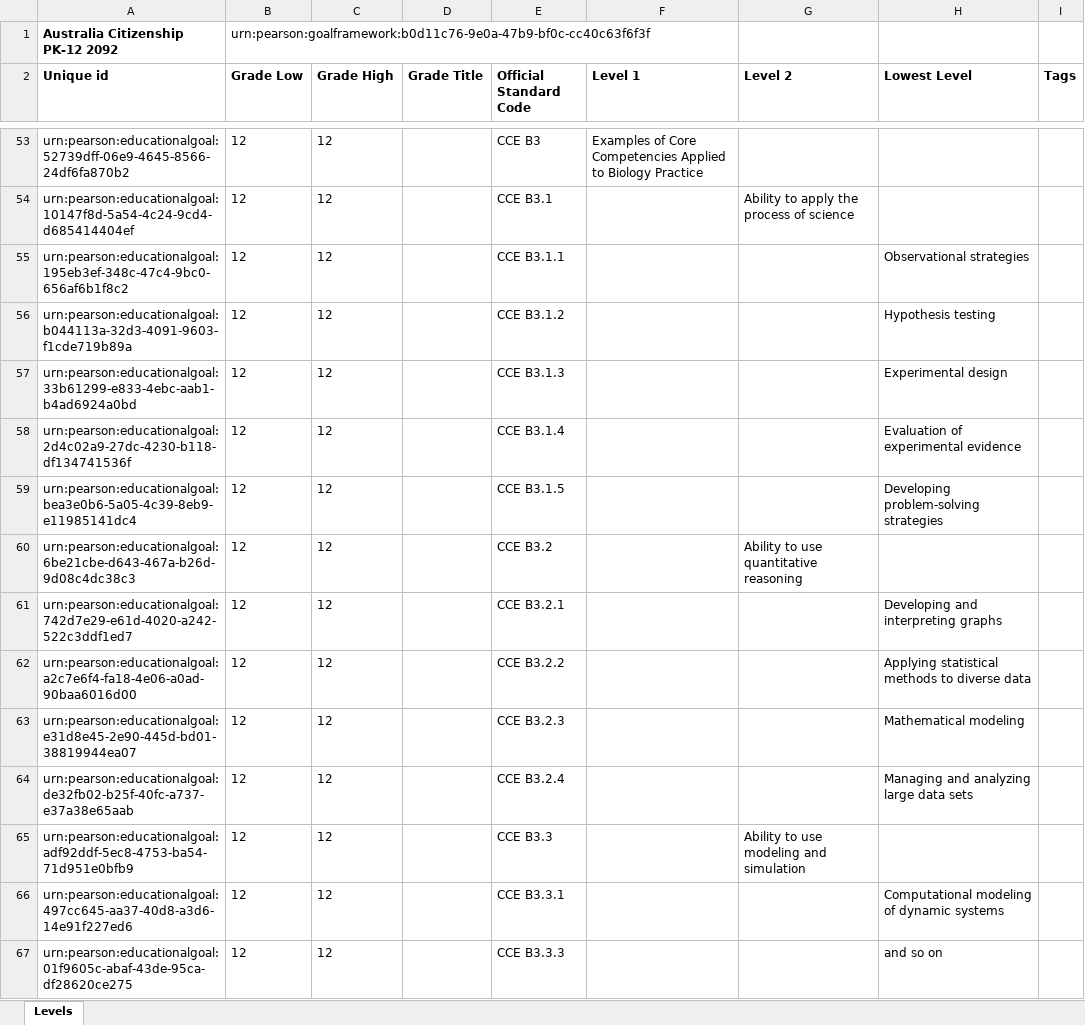
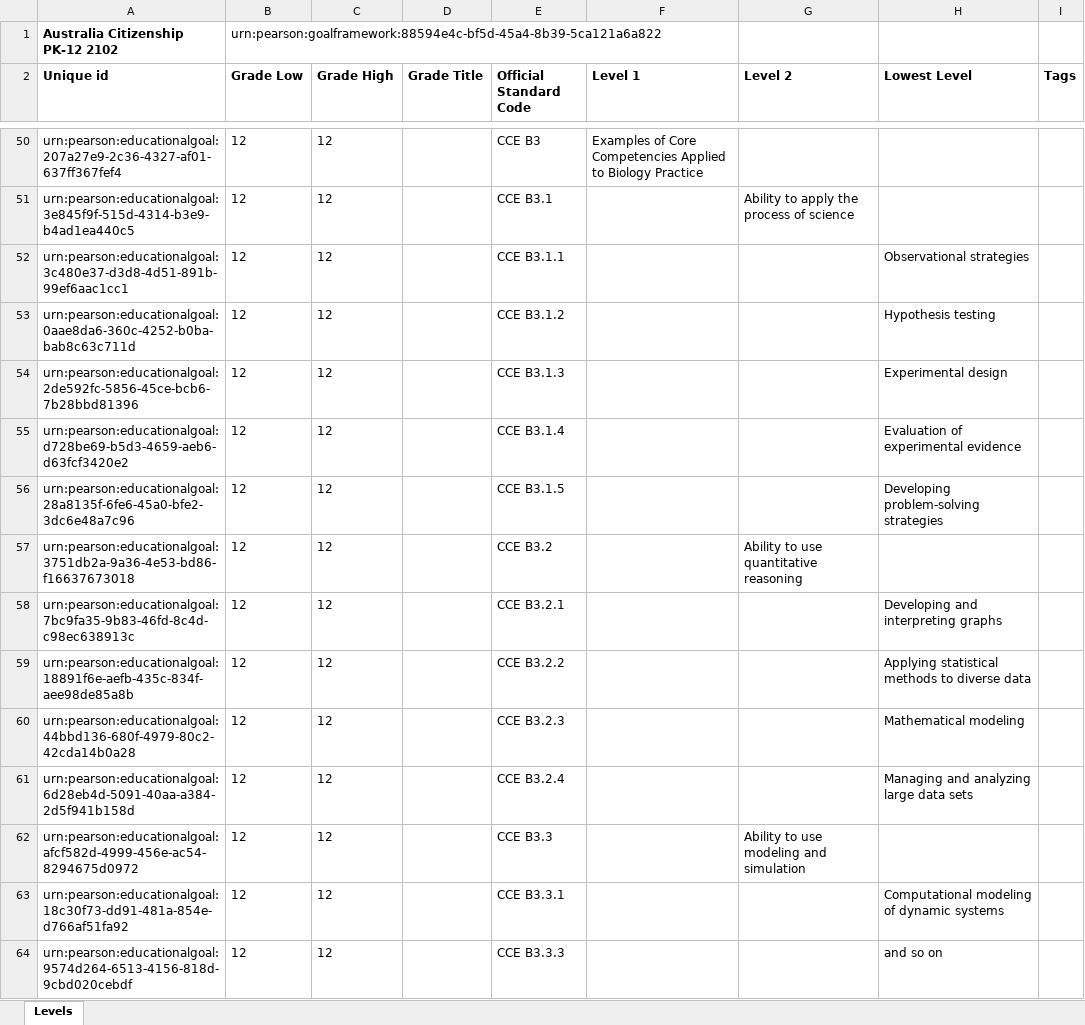
Before and after one commit to ram9sing/lomt_automation, an Excel workbook: src/main/java/lomt/pearson/fileupload/externalframework/ex_reingestion/External_Framework_Template.xlsx, sheet Levels, drawn as a sheet; only a part is shown, gaps mark what is left out; values as stored, in another font and other column widths than the file's, no borders; addresses are those after the commit; the diff covers the shown part only; the diff names each change by its address in the sheet, - before the commit and + after, or states it on an @@ line.

```diff
--- a/src/main/java/lomt/pearson/fileupload/externalframework/ex_reingestion/External_Framework_Template.xlsx (sheet Levels)
+++ b/src/main/java/lomt/pearson/fileupload/externalframework/ex_reingestion/External_Framework_Template.xlsx (sheet Levels)
-A1 (Unique id): Australia Citizenship PK-12 2092
+A1 (Unique id): Australia Citizenship PK-12 2102
-B1 (Grade Low): urn:pearson:goalframework:b0d11c76-9e0a-47b9-bf0c-cc40c63f6f3f
+B1 (Grade Low): urn:pearson:goalframework:88594e4c-bf5d-45a4-8b39-5ca121a6a822
-A50 (Unique id): urn:pearson:educationalgoal:52739dff-06e9-4645-8566-24df6fa870b2
+A50 (Unique id): urn:pearson:educationalgoal:207a27e9-2c36-4327-af01-637ff367fef4
-A51 (Unique id): urn:pearson:educationalgoal:10147f8d-5a54-4c24-9cd4-d685414404ef
+A51 (Unique id): urn:pearson:educationalgoal:3e845f9f-515d-4314-b3e9-b4ad1ea440c5
-A52 (Unique id): urn:pearson:educationalgoal:195eb3ef-348c-47c4-9bc0-656af6b1f8c2
+A52 (Unique id): urn:pearson:educationalgoal:3c480e37-d3d8-4d51-891b-99ef6aac1cc1
-A53 (Unique id): urn:pearson:educationalgoal:b044113a-32d3-4091-9603-f1cde719b89a
+A53 (Unique id): urn:pearson:educationalgoal:0aae8da6-360c-4252-b0ba-bab8c63c711d
-A54 (Unique id): urn:pearson:educationalgoal:33b61299-e833-4ebc-aab1-b4ad6924a0bd
+A54 (Unique id): urn:pearson:educationalgoal:2de592fc-5856-45ce-bcb6-7b28bbd81396
-A55 (Unique id): urn:pearson:educationalgoal:2d4c02a9-27dc-4230-b118-df134741536f
+A55 (Unique id): urn:pearson:educationalgoal:d728be69-b5d3-4659-aeb6-d63fcf3420e2
-A56 (Unique id): urn:pearson:educationalgoal:bea3e0b6-5a05-4c39-8eb9-e11985141dc4
+A56 (Unique id): urn:pearson:educationalgoal:28a8135f-6fe6-45a0-bfe2-3dc6e48a7c96
-A57 (Unique id): urn:pearson:educationalgoal:6be21cbe-d643-467a-b26d-9d08c4dc38c3
+A57 (Unique id): urn:pearson:educationalgoal:3751db2a-9a36-4e53-bd86-f16637673018
-A58 (Unique id): urn:pearson:educationalgoal:742d7e29-e61d-4020-a242-522c3ddf1ed7
+A58 (Unique id): urn:pearson:educationalgoal:7bc9fa35-9b83-46fd-8c4d-c98ec638913c
-A59 (Unique id): urn:pearson:educationalgoal:a2c7e6f4-fa18-4e06-a0ad-90baa6016d00
+A59 (Unique id): urn:pearson:educationalgoal:18891f6e-aefb-435c-834f-aee98de85a8b
-A60 (Unique id): urn:pearson:educationalgoal:e31d8e45-2e90-445d-bd01-38819944ea07
+A60 (Unique id): urn:pearson:educationalgoal:44bbd136-680f-4979-80c2-42cda14b0a28
-A61 (Unique id): urn:pearson:educationalgoal:de32fb02-b25f-40fc-a737-e37a38e65aab
+A61 (Unique id): urn:pearson:educationalgoal:6d28eb4d-5091-40aa-a384-2d5f941b158d
-A62 (Unique id): urn:pearson:educationalgoal:adf92ddf-5ec8-4753-ba54-71d951e0bfb9
+A62 (Unique id): urn:pearson:educationalgoal:afcf582d-4999-456e-ac54-8294675d0972
-A63 (Unique id): urn:pearson:educationalgoal:497cc645-aa37-40d8-a3d6-14e91f227ed6
+A63 (Unique id): urn:pearson:educationalgoal:18c30f73-dd91-481a-854e-d766af51fa92
-A64 (Unique id): urn:pearson:educationalgoal:01f9605c-abaf-43de-95ca-df28620ce275
+A64 (Unique id): urn:pearson:educationalgoal:9574d264-6513-4156-818d-9cbd020cebdf
```
Also changed, not shown: 3 removed rows and 55 edited cells elsewhere in this sheet, src/main/java/lomt/pearson/fileupload/externalframework/exf_ingestion_all_fields/ExF_Ingestion_all_fields.xlsx, src/main/java/lomt/pearson/fileupload/externalframework/exf_ingestion_common_tcs/ExternalFramework_Stds_10Level.xlsx, 8 other files.
